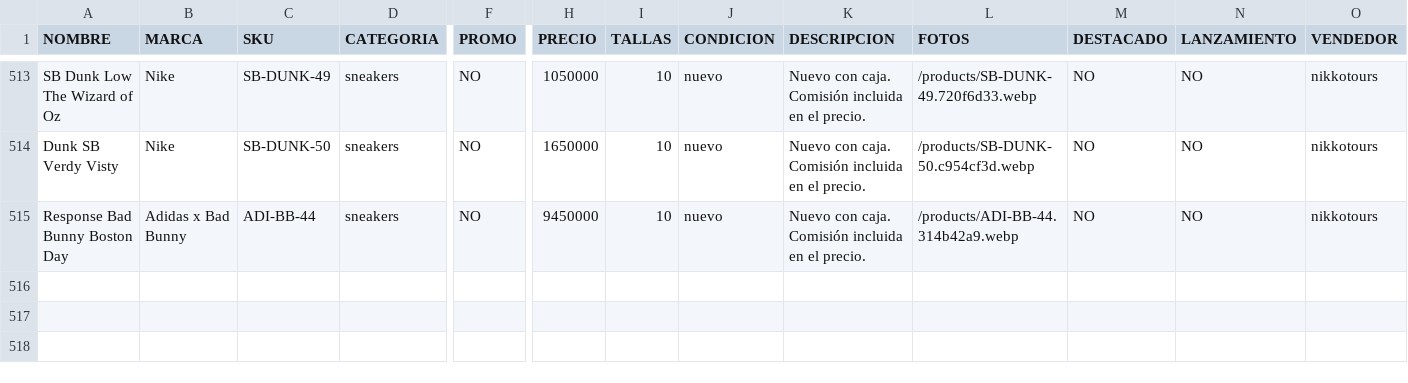
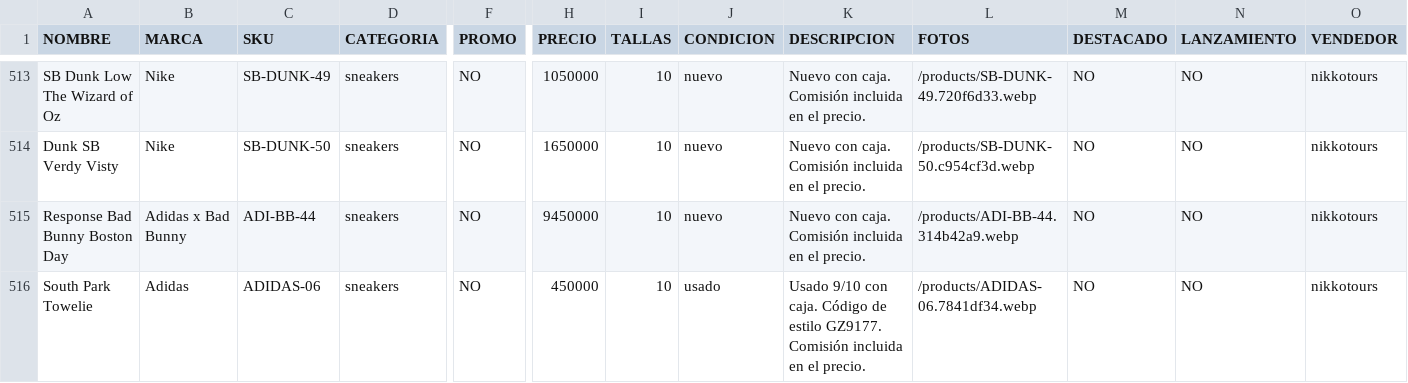
Before and after one commit to pitzsneakerscol-ui/pitsneakers-web, a CSV file: docs/inventario-pitsneakers.csv, drawn as a sheet; only a part is shown, gaps mark what is left out; rows hold the shown columns only; the diff names each change by its address in the sheet, - before the commit and + after, or states it on an @@ line.

```diff
--- a/docs/inventario-pitsneakers.csv
+++ b/docs/inventario-pitsneakers.csv
+row 516: South Park Towelie | Adidas | ADIDAS-06 | sneakers | NO | 450000 | 10 | usado | Usado 9/10 con caja. Código de estilo GZ9177. Comisión incluida en el precio. | /products/ADIDAS-06.7841df34.webp | NO | NO | nikkotours
```
Also changed, not shown: 3 other files.
